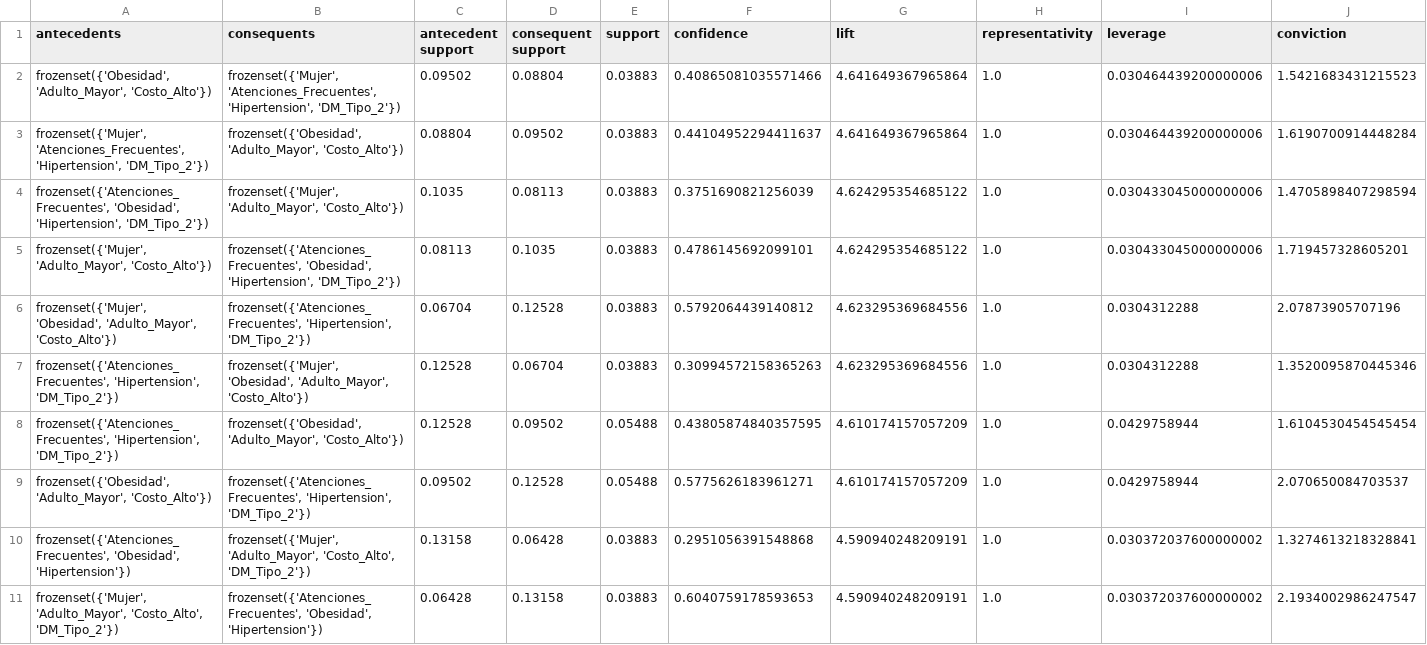
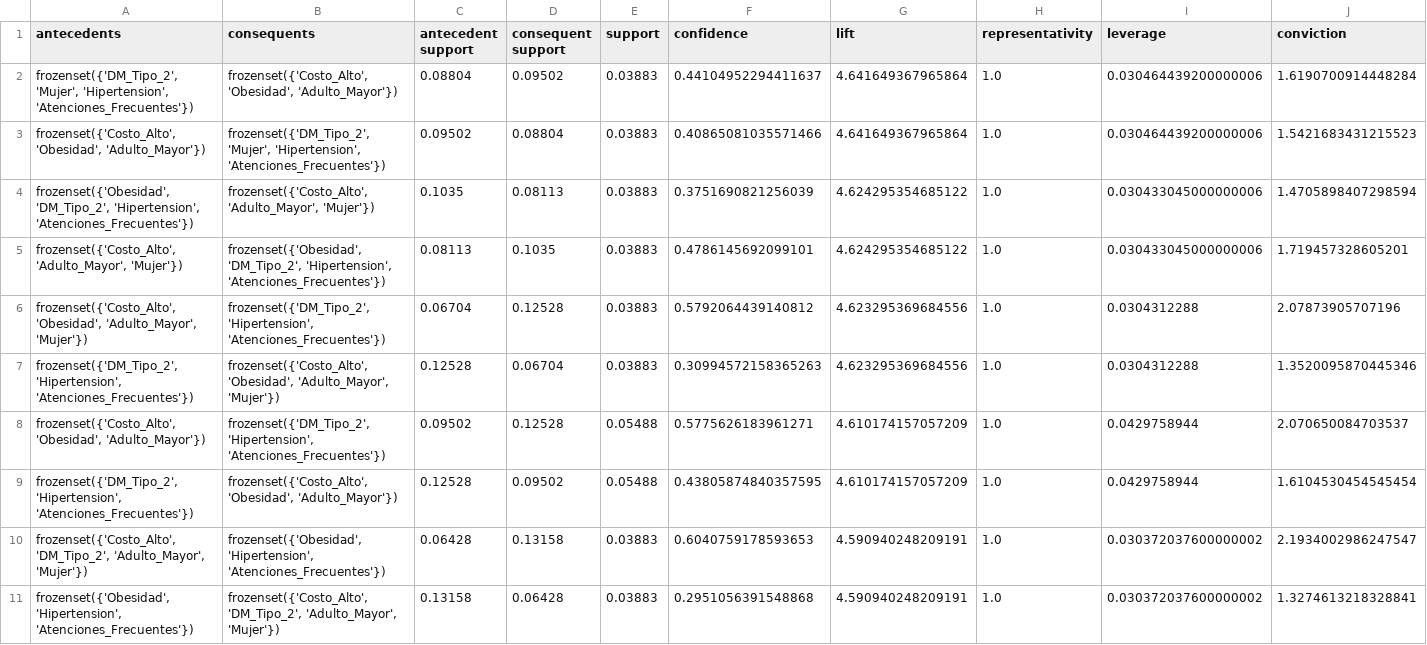
Before and after one commit to OutFerz/mineros, a CSV file: salidas/reglas_asociacion_top_lift.csv, drawn as a sheet; only a part is shown; removed rows and columns are numbered as before the commit, all else as after; rows hold the shown columns only; the diff names each change by its address in the sheet, - before the commit and + after, or states it on an @@ line.

```diff
--- a/salidas/reglas_asociacion_top_lift.csv
+++ b/salidas/reglas_asociacion_top_lift.csv
-row 2: frozenset({'Obesidad', 'Adulto_Mayor', 'Costo_Alto'}) | frozenset({'Mujer', 'Atenciones_Frecuentes', 'Hipertension', 'DM_Tipo_2'}) | 0.09502 | 0.08804 | 0.03883 | 0.40865081035571466 | 4.641649367965864 | 1.0 | 0.030464439200000006 | 1.5421683431215523
-A2 (antecedents): frozenset({'Mujer', 'Atenciones_Frecuentes', 'Hipertension', 'DM_Tipo_2'})
+A2 (antecedents): frozenset({'DM_Tipo_2', 'Mujer', 'Hipertension', 'Atenciones_Frecuentes'})
-B2 (consequents): frozenset({'Obesidad', 'Adulto_Mayor', 'Costo_Alto'})
+B2 (consequents): frozenset({'Costo_Alto', 'Obesidad', 'Adulto_Mayor'})
+row 3: frozenset({'Costo_Alto', 'Obesidad', 'Adulto_Mayor'}) | frozenset({'DM_Tipo_2', 'Mujer', 'Hipertension', 'Atenciones_Frecuentes'}) | 0.09502 | 0.08804 | 0.03883 | 0.40865081035571466 | 4.641649367965864 | 1.0 | 0.030464439200000006 | 1.5421683431215523
-A4 (antecedents): frozenset({'Atenciones_Frecuentes', 'Obesidad', 'Hipertension', 'DM_Tipo_2'})
+A4 (antecedents): frozenset({'Obesidad', 'DM_Tipo_2', 'Hipertension', 'Atenciones_Frecuentes'})
-B4 (consequents): frozenset({'Mujer', 'Adulto_Mayor', 'Costo_Alto'})
+B4 (consequents): frozenset({'Costo_Alto', 'Adulto_Mayor', 'Mujer'})
-A5 (antecedents): frozenset({'Mujer', 'Adulto_Mayor', 'Costo_Alto'})
+A5 (antecedents): frozenset({'Costo_Alto', 'Adulto_Mayor', 'Mujer'})
-B5 (consequents): frozenset({'Atenciones_Frecuentes', 'Obesidad', 'Hipertension', 'DM_Tipo_2'})
+B5 (consequents): frozenset({'Obesidad', 'DM_Tipo_2', 'Hipertension', 'Atenciones_Frecuentes'})
-A6 (antecedents): frozenset({'Mujer', 'Obesidad', 'Adulto_Mayor', 'Costo_Alto'})
+A6 (antecedents): frozenset({'Costo_Alto', 'Obesidad', 'Adulto_Mayor', 'Mujer'})
-B6 (consequents): frozenset({'Atenciones_Frecuentes', 'Hipertension', 'DM_Tipo_2'})
+B6 (consequents): frozenset({'DM_Tipo_2', 'Hipertension', 'Atenciones_Frecuentes'})
-A7 (antecedents): frozenset({'Atenciones_Frecuentes', 'Hipertension', 'DM_Tipo_2'})
+A7 (antecedents): frozenset({'DM_Tipo_2', 'Hipertension', 'Atenciones_Frecuentes'})
-B7 (consequents): frozenset({'Mujer', 'Obesidad', 'Adulto_Mayor', 'Costo_Alto'})
+B7 (consequents): frozenset({'Costo_Alto', 'Obesidad', 'Adulto_Mayor', 'Mujer'})
-row 8: frozenset({'Atenciones_Frecuentes', 'Hipertension', 'DM_Tipo_2'}) | frozenset({'Obesidad', 'Adulto_Mayor', 'Costo_Alto'}) | 0.12528 | 0.09502 | 0.05488 | 0.43805874840357595 | 4.610174157057209 | 1.0 | 0.0429758944 | 1.6104530454545454
-A8 (antecedents): frozenset({'Obesidad', 'Adulto_Mayor', 'Costo_Alto'})
+A8 (antecedents): frozenset({'Costo_Alto', 'Obesidad', 'Adulto_Mayor'})
-B8 (consequents): frozenset({'Atenciones_Frecuentes', 'Hipertension', 'DM_Tipo_2'})
+B8 (consequents): frozenset({'DM_Tipo_2', 'Hipertension', 'Atenciones_Frecuentes'})
-row 10: frozenset({'Atenciones_Frecuentes', 'Obesidad', 'Hipertension'}) | frozenset({'Mujer', 'Adulto_Mayor', 'Costo_Alto', 'DM_Tipo_2'}) | 0.13158 | 0.06428 | 0.03883 | 0.2951056391548868 | 4.590940248209191 | 1.0 | 0.030372037600000002 | 1.3274613218328841
+row 9: frozenset({'DM_Tipo_2', 'Hipertension', 'Atenciones_Frecuentes'}) | frozenset({'Costo_Alto', 'Obesidad', 'Adulto_Mayor'}) | 0.12528 | 0.09502 | 0.05488 | 0.43805874840357595 | 4.610174157057209 | 1.0 | 0.0429758944 | 1.6104530454545454
-A10 (antecedents): frozenset({'Mujer', 'Adulto_Mayor', 'Costo_Alto', 'DM_Tipo_2'})
+A10 (antecedents): frozenset({'Costo_Alto', 'DM_Tipo_2', 'Adulto_Mayor', 'Mujer'})
-B10 (consequents): frozenset({'Atenciones_Frecuentes', 'Obesidad', 'Hipertension'})
+B10 (consequents): frozenset({'Obesidad', 'Hipertension', 'Atenciones_Frecuentes'})
+row 11: frozenset({'Obesidad', 'Hipertension', 'Atenciones_Frecuentes'}) | frozenset({'Costo_Alto', 'DM_Tipo_2', 'Adulto_Mayor', 'Mujer'}) | 0.13158 | 0.06428 | 0.03883 | 0.2951056391548868 | 4.590940248209191 | 1.0 | 0.030372037600000002 | 1.3274613218328841
```
Also changed, not shown: salidas/resumen_inferencia_acciones.csv, 11 other files.
